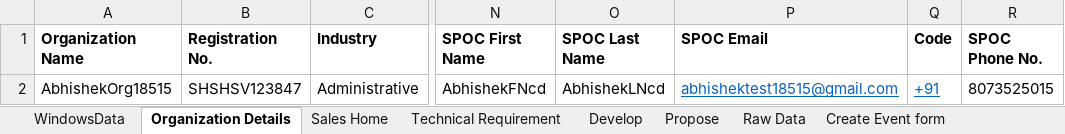
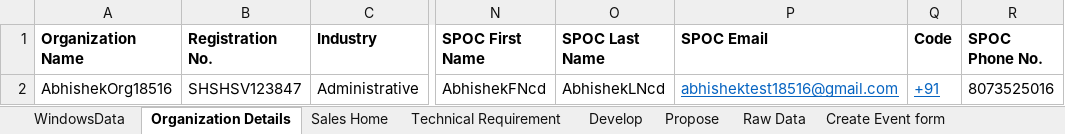
Before and after one commit to abhishekbirana/iCustomer_OSS_BSS, an Excel workbook: target/test-classes/TestData.xlsx, sheet Organization Details, drawn as a sheet; only a part is shown, gaps mark what is left out; values as stored, in another font and other column widths than the file's, no borders; the diff names each change by its address in the sheet, - before the commit and + after, or states it on an @@ line.

Commit message:
Abhishek-"200320241151"

```diff
--- a/target/test-classes/TestData.xlsx (sheet Organization Details)
+++ b/target/test-classes/TestData.xlsx (sheet Organization Details)
-A2 (Organization Name): AbhishekOrg18515
+A2 (Organization Name): AbhishekOrg18516
-P2 (SPOC Email): abhishektest18515@gmail.com
+P2 (SPOC Email): abhishektest18516@gmail.com
-R2 (SPOC Phone No.): 8073525015
+R2 (SPOC Phone No.): 8073525016
```
Also changed, not shown: sheet Sales Home, 3 other files.
